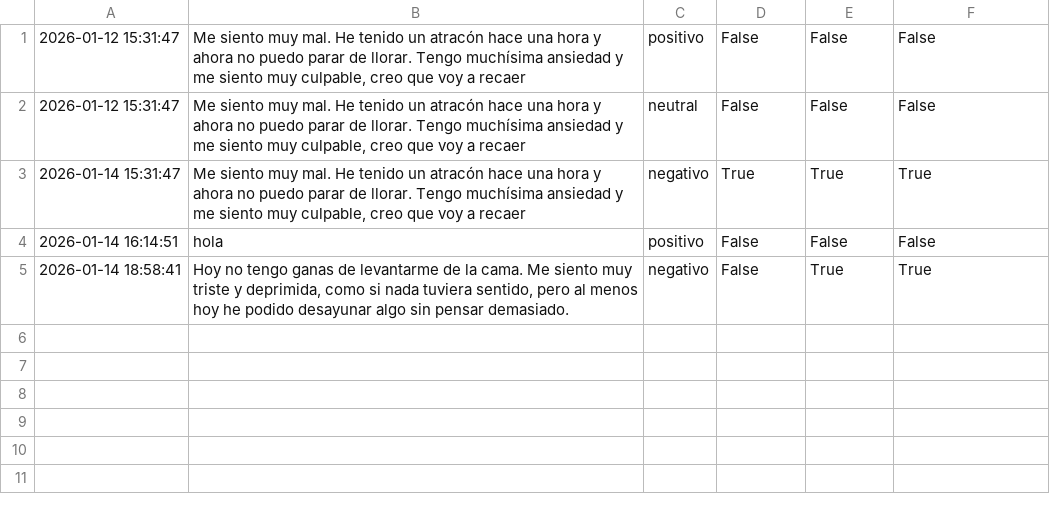
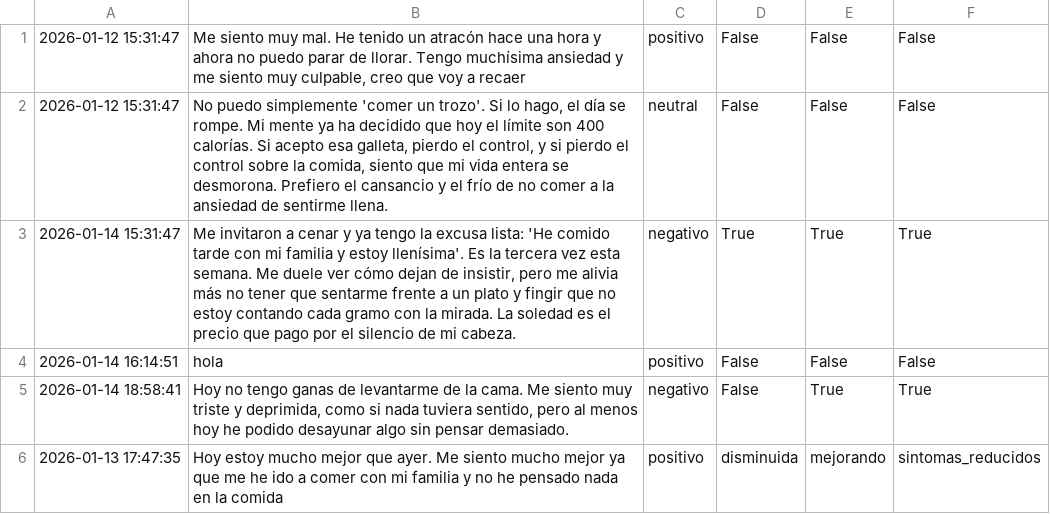
Before and after one commit to Iker-Garcia-Al/ProyectoIA_IGA, a CSV file: dataset_seguimiento_tca.csv, drawn as a sheet; only a part is shown; the diff covers the shown part only.

```diff
--- a/dataset_seguimiento_tca.csv
+++ b/dataset_seguimiento_tca.csv
@@ -1,5 +1,6 @@
 2026-01-12 15:31:47,"Me siento muy mal. He tenido un atracón hace una hora y ahora no puedo parar de llorar. Tengo muchísima ansiedad y me siento muy culpable, creo que voy a recaer",positivo,False,False,False
-2026-01-12 15:31:47,"Me siento muy mal. He tenido un atracón hace una hora y ahora no puedo parar de llorar. Tengo muchísima ansiedad y me siento muy culpable, creo que voy a recaer",neutral,False,False,False
-2026-01-14 15:31:47,"Me siento muy mal. He tenido un atracón hace una hora y ahora no puedo parar de llorar. Tengo muchísima ansiedad y me siento muy culpable, creo que voy a recaer",negativo,True,True,True
+2026-01-12 15:31:47,"No puedo simplemente 'comer un trozo'. Si lo hago, el día se rompe. Mi mente ya ha decidido que hoy el límite son 400 calorías. Si acepto esa galleta, pierdo el control, y si pierdo el control sobre la comida, siento que mi vida entera se desmorona. Prefiero el cansancio y el frío de no comer a la ansiedad de sentirme llena.",neutral,False,False,False
+2026-01-14 15:31:47,"Me invitaron a cenar y ya tengo la excusa lista: 'He comido tarde con mi familia y estoy llenísima'. Es la tercera vez esta semana. Me duele ver cómo dejan de insistir, pero me alivia más no tener que sentarme frente a un plato y fingir que no estoy contando cada gramo con la mirada. La soledad es el precio que pago por el silencio de mi cabeza.",negativo,True,True,True
 2026-01-14 16:14:51,hola,positivo,False,False,False
 2026-01-14 18:58:41,"Hoy no tengo ganas de levantarme de la cama. Me siento muy triste y deprimida, como si nada tuviera sentido, pero al menos hoy he podido desayunar algo sin pensar demasiado.",negativo,False,True,True
+2026-01-13 17:47:35,Hoy estoy mucho mejor que ayer. Me siento mucho mejor ya que me he ido a comer con mi familia y no he pensado nada en la comida,positivo,disminuida,mejorando,sintomas_reducidos
```
Also changed, not shown: 4 added rows elsewhere in this file, 1 other file.
